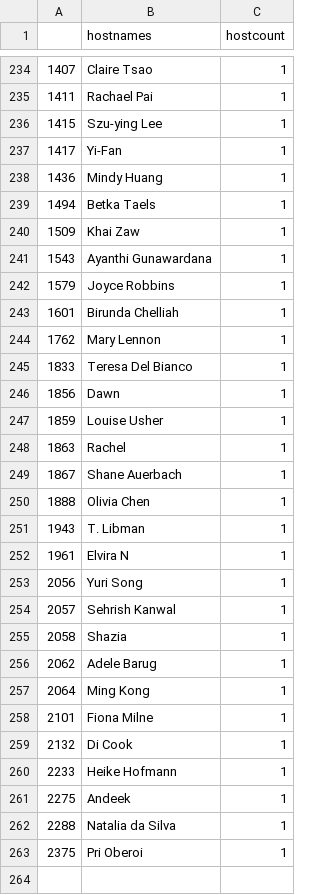
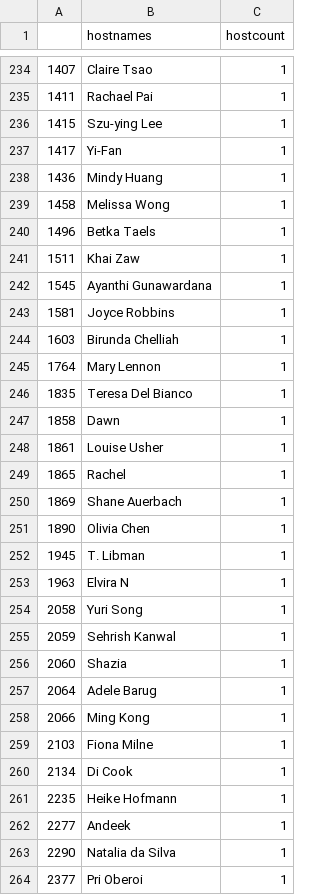
Before and after one commit to r-community/user-groups, a CSV file: docs/data/rladies_hosts.csv, drawn as a sheet; only a part is shown, gaps mark what is left out; the diff covers the shown part only.

```diff
--- a/docs/data/rladies_hosts.csv
+++ b/docs/data/rladies_hosts.csv
@@ -238,26 +238,27 @@
 "1436","Mindy Huang",1
-"1494","Betka Taels",1
-"1509","Khai Zaw",1
-"1543","Ayanthi Gunawardana",1
-"1579","Joyce Robbins",1
-"1601","Birunda Chelliah",1
-"1762","Mary Lennon",1
-"1833","Teresa Del Bianco",1
-"1856","Dawn",1
-"1859","Louise Usher",1
-"1863","Rachel",1
-"1867","Shane Auerbach",1
-"1888","Olivia Chen",1
-"1943","T. Libman",1
-"1961","Elvira N",1
-"2056","Yuri Song",1
-"2057","Sehrish Kanwal",1
-"2058","Shazia",1
-"2062","Adele Barug",1
-"2064","Ming Kong",1
-"2101","Fiona Milne",1
-"2132","Di Cook",1
-"2233","Heike Hofmann",1
-"2275","Andeek",1
-"2288","Natalia da Silva",1
-"2375","Pri Oberoi",1
+"1458","Melissa Wong",1
+"1496","Betka Taels",1
+"1511","Khai Zaw",1
+"1545","Ayanthi Gunawardana",1
+"1581","Joyce Robbins",1
+"1603","Birunda Chelliah",1
+"1764","Mary Lennon",1
+"1835","Teresa Del Bianco",1
+"1858","Dawn",1
+"1861","Louise Usher",1
+"1865","Rachel",1
+"1869","Shane Auerbach",1
+"1890","Olivia Chen",1
+"1945","T. Libman",1
+"1963","Elvira N",1
+"2058","Yuri Song",1
+"2059","Sehrish Kanwal",1
+"2060","Shazia",1
+"2064","Adele Barug",1
+"2066","Ming Kong",1
+"2103","Fiona Milne",1
+"2134","Di Cook",1
+"2235","Heike Hofmann",1
+"2277","Andeek",1
+"2290","Natalia da Silva",1
+"2377","Pri Oberoi",1
```
Also changed, not shown: 3 added rows, 3 removed rows and 71 edited cells elsewhere in this file, docs/data/rladies.csv, docs/data/rugs.csv, 4 other files.
